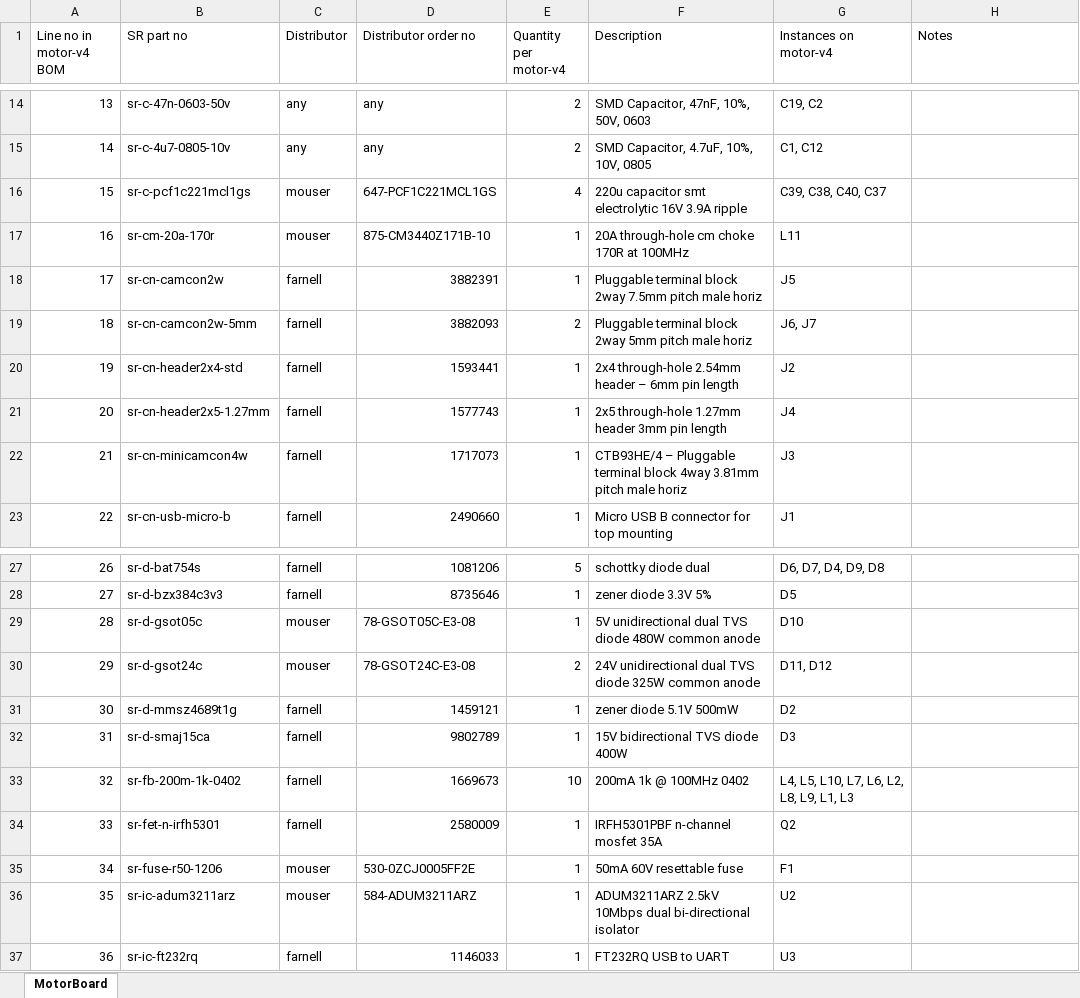
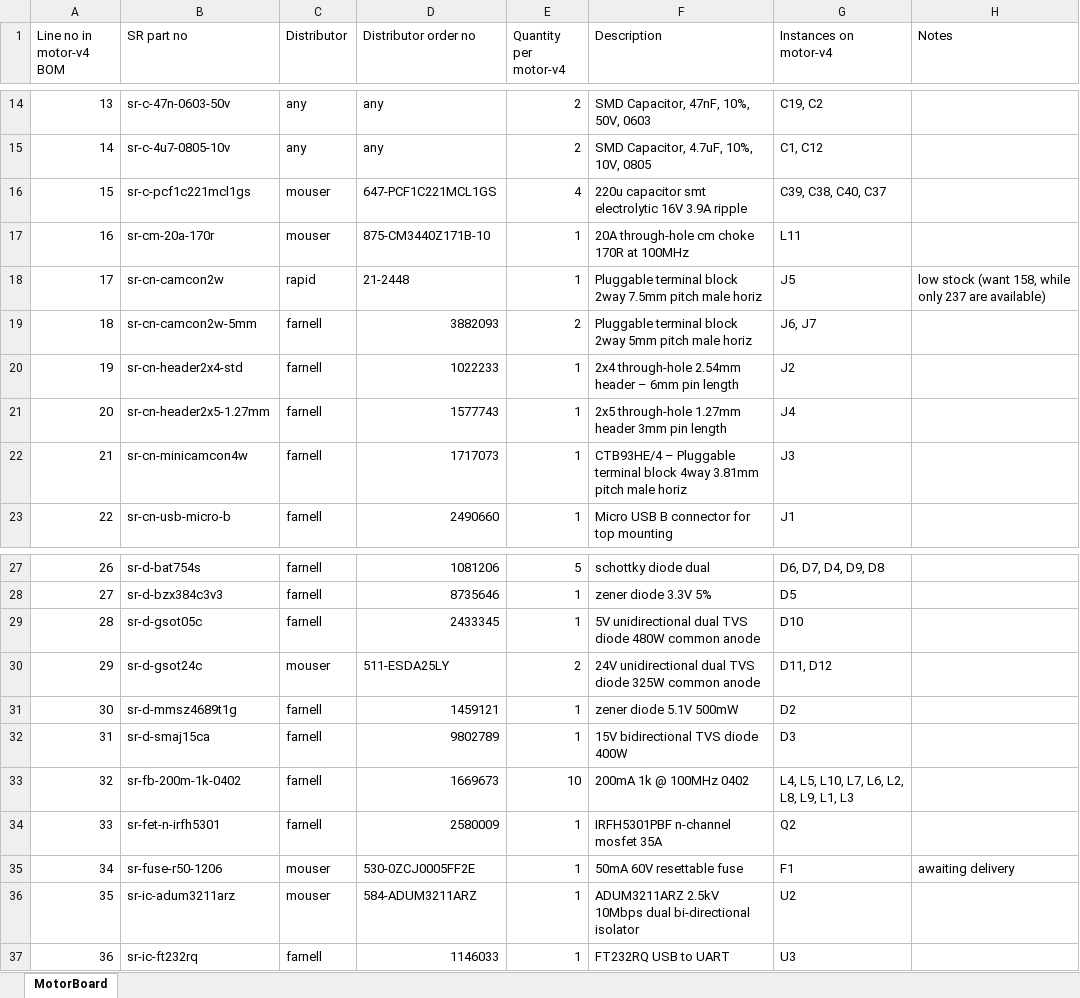
Before and after one commit to sourcebots/kit-manufacture-2019, an Excel workbook: quote-pack/motor/motor-bom.xlsx, sheet MotorBoard, drawn as a sheet; only a part is shown, gaps mark what is left out; values as stored, in another font and other column widths than the file's, no borders; charts and pictures not drawn; the diff names each change by its address in the sheet, - before the commit and + after, or states it on an @@ line.

```diff
--- a/quote-pack/motor/motor-bom.xlsx (sheet MotorBoard)
+++ b/quote-pack/motor/motor-bom.xlsx (sheet MotorBoard)
-C18 (Distributor): farnell
+C18 (Distributor): rapid
-D18 (Distributor order no): 3882391
+D18 (Distributor order no): 21-2448
-H18 (Notes): (empty)
+H18 (Notes): low stock (want 158, while only 237 are available)
-D20 (Distributor order no): 1593441
+D20 (Distributor order no): 1022233
-C29 (Distributor): mouser
+C29 (Distributor): farnell
-D29 (Distributor order no): 78-GSOT05C-E3-08
+D29 (Distributor order no): 2433345
-D30 (Distributor order no): 78-GSOT24C-E3-08
+D30 (Distributor order no): 511-ESDA25LY
-H35 (Notes): (empty)
+H35 (Notes): awaiting delivery
```
Also changed, not shown: quote-pack/power/power-bom.xlsx, quote-pack/servo/servo-bom.xlsx.
